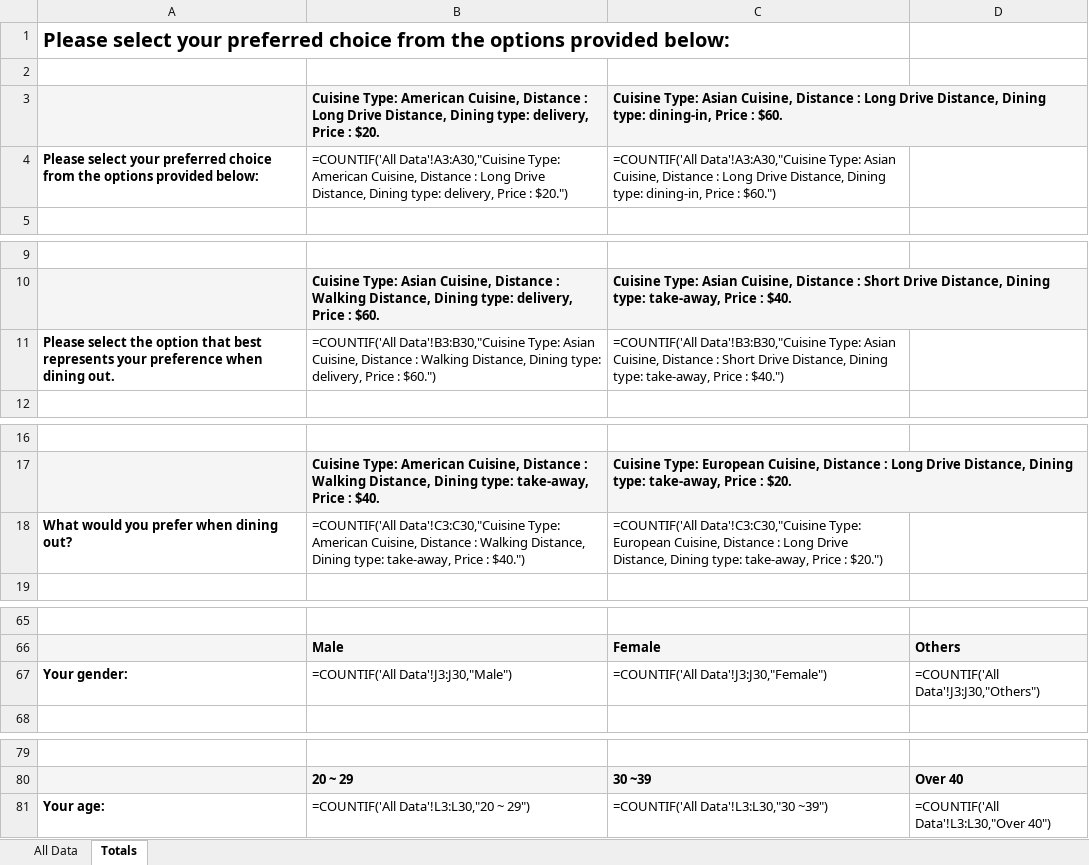
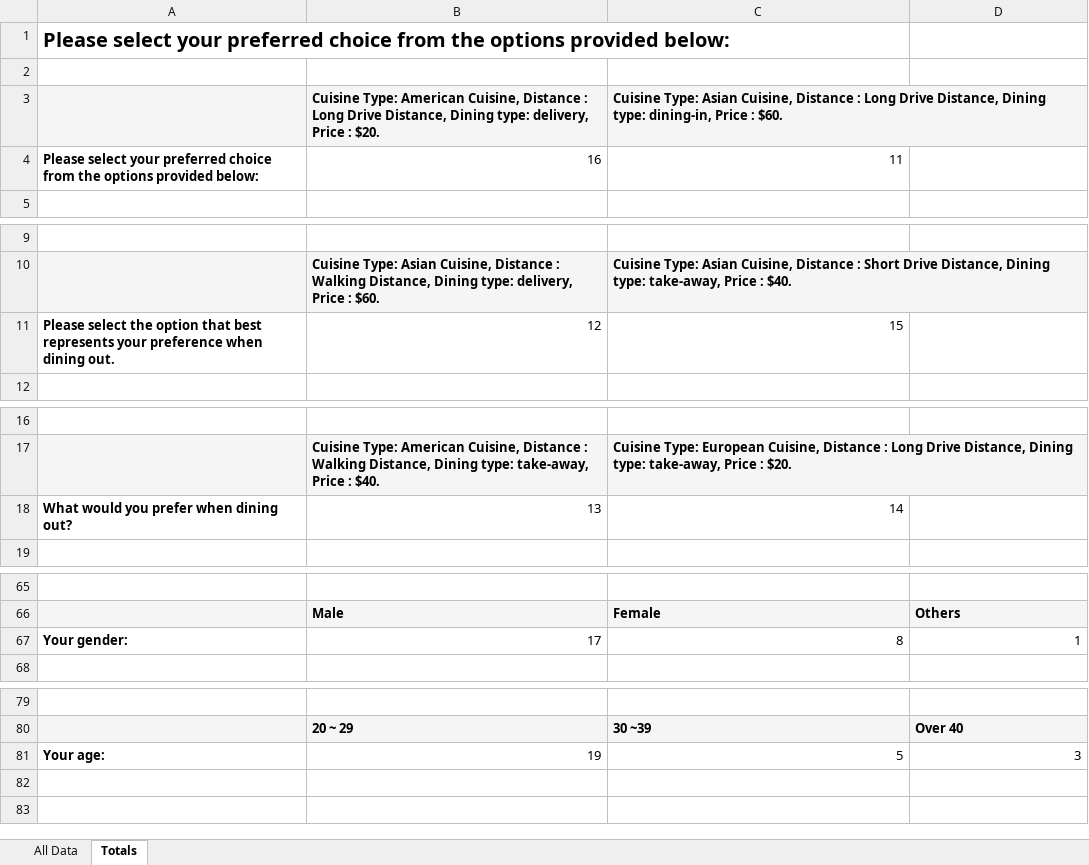
Before and after one commit to YeJiu97/master-of-data-science-unisa, an Excel workbook: 04-customer-analytics-in-large-organisations/exercise-01/Full text export Clone of wangjun's project.xlsx, sheet Totals, drawn as a sheet; only a part is shown, gaps mark what is left out; values as stored, in another font and other column widths than the file's, no borders; formulas without a stored value are shown as written; removed rows and columns are numbered as before the commit, all else as after; the diff covers the shown part only; the diff names each change by its address in the sheet, - before the commit and + after, or states it on an @@ line.

```diff
--- a/04-customer-analytics-in-large-organisations/exercise-01/Full text export Clone of wangjun's project.xlsx (sheet Totals)
+++ b/04-customer-analytics-in-large-organisations/exercise-01/Full text export Clone of wangjun's project.xlsx (sheet Totals)
-B4: =COUNTIF('All Data'!A3:A30,"Cuisine Type: American Cuisine, Distance : Long Drive Distance, Dining type: delivery, Price : $20.")
+B4: 16
-C4: =COUNTIF('All Data'!A3:A30,"Cuisine Type: Asian Cuisine, Distance : Long Drive Distance, Dining type: dining-in, Price : $60.")
+C4: 11
-B11: =COUNTIF('All Data'!B3:B30,"Cuisine Type: Asian Cuisine, Distance : Walking Distance, Dining type: delivery, Price : $60.")
+B11: 12
-C11: =COUNTIF('All Data'!B3:B30,"Cuisine Type: Asian Cuisine, Distance : Short Drive Distance, Dining type: take-away, Price : $40.")
+C11: 15
-B18: =COUNTIF('All Data'!C3:C30,"Cuisine Type: American Cuisine, Distance : Walking Distance, Dining type: take-away, Price : $40.")
+B18: 13
-C18: =COUNTIF('All Data'!C3:C30,"Cuisine Type: European Cuisine, Distance : Long Drive Distance, Dining type: take-away, Price : $20.")
+C18: 14
-row 67: Your gender: | =COUNTIF('All Data'!J3:J30,"Male") | =COUNTIF('All Data'!J3:J30,"Female") | =COUNTIF('All Data'!J3:J30,"Others")
+row 67: Your gender: | 17 | 8 | 1
-row 81: Your age: | =COUNTIF('All Data'!L3:L30,"20 ~ 29") | =COUNTIF('All Data'!L3:L30,"30 ~39") | =COUNTIF('All Data'!L3:L30,"Over 40")
+row 81: Your age: | 19 | 5 | 3
```
Also changed, not shown: 14 edited cells elsewhere in this sheet, sheet All Data, 04-customer-analytics-in-large-organisations/exercise-01/Numeric export Clone of wangjun's project.xlsx, 9 other files.
